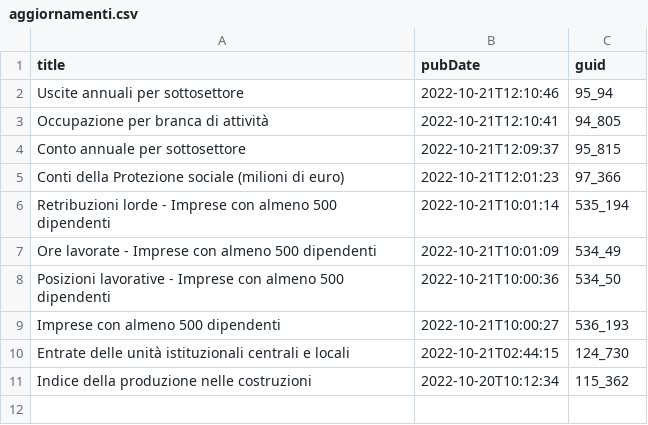
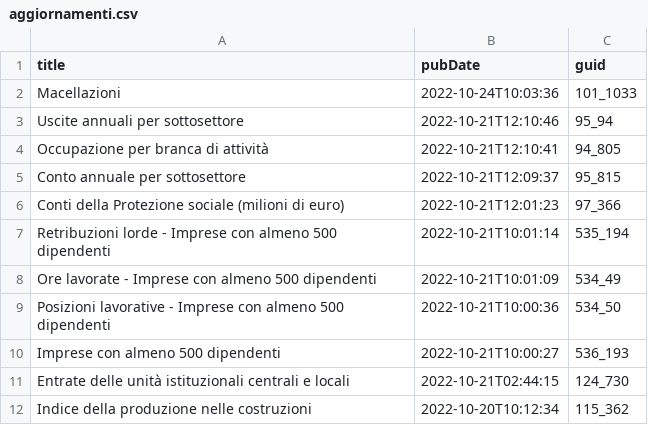
Before and after one commit to ondata/guida-api-istat, a CSV file: risorse/aggiornamenti.csv, drawn as a sheet.

```diff
--- a/risorse/aggiornamenti.csv
+++ b/risorse/aggiornamenti.csv
@@ -1,2 +1,3 @@
 title,pubDate,guid
+Macellazioni,2022-10-24T10:03:36,101_1033
 Uscite annuali per sottosettore,2022-10-21T12:10:46,95_94
```
Also changed, not shown: 1 other file.
